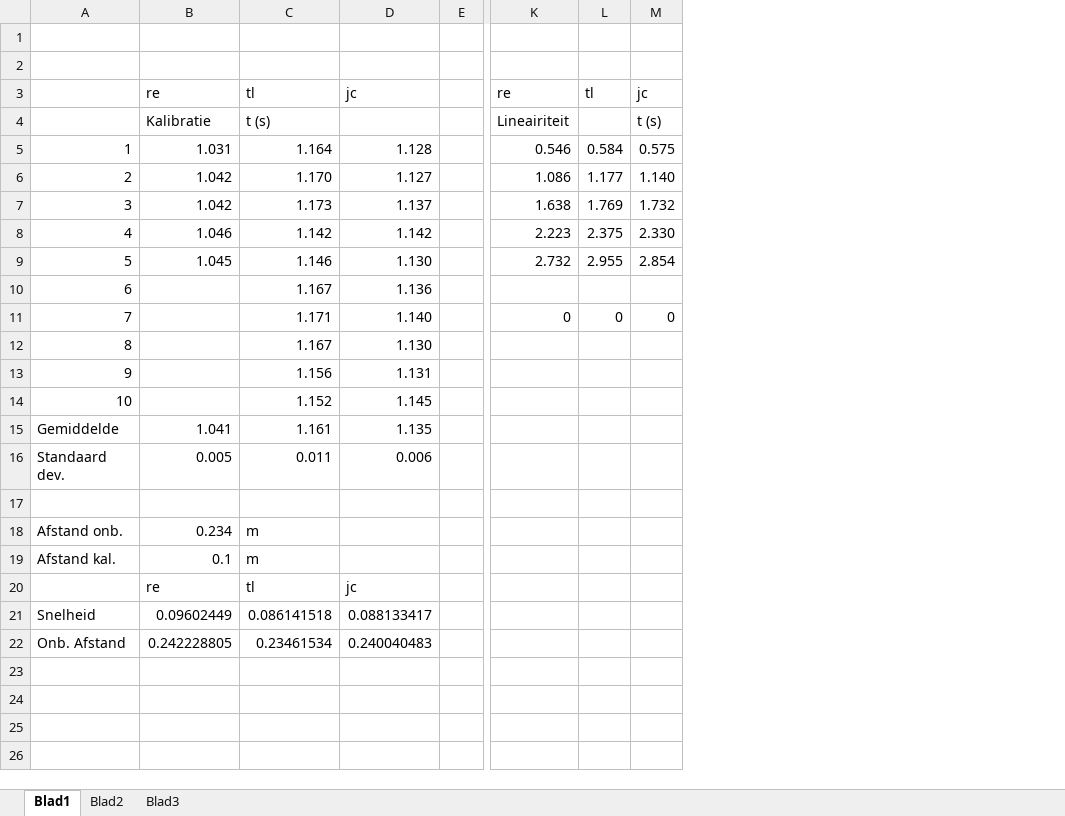
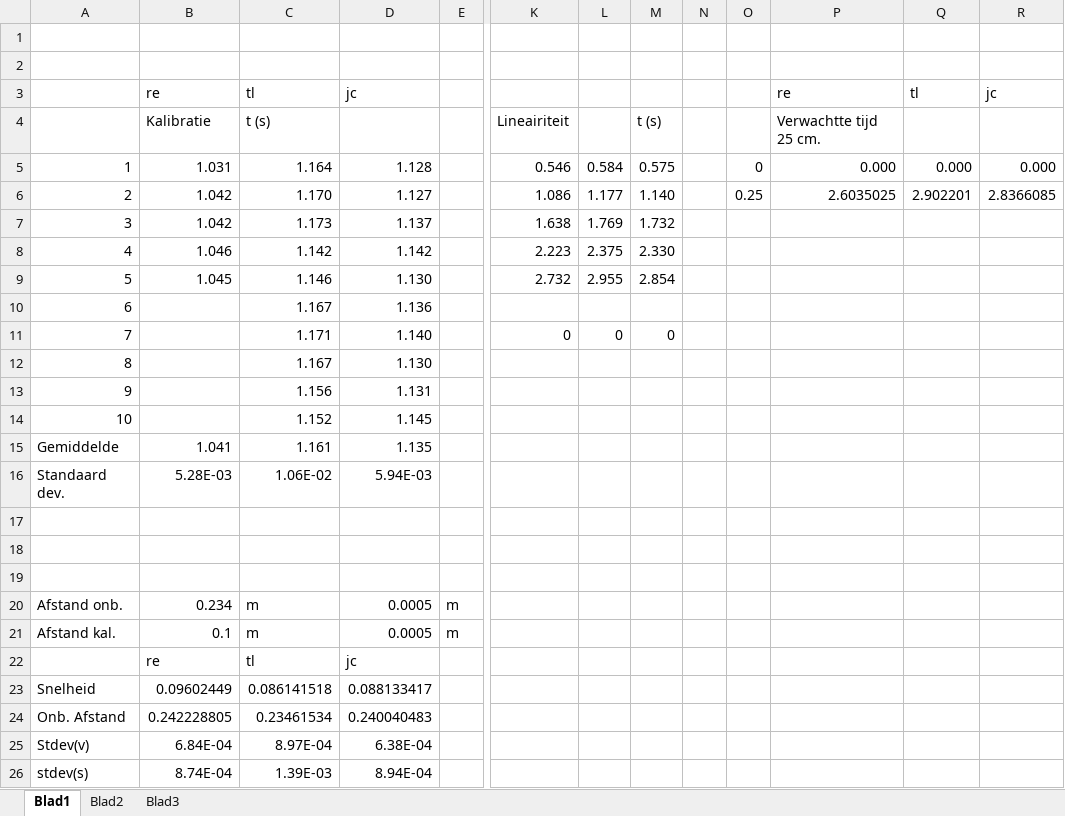
Before and after one commit to EraYaN/MiDeRP, an Excel workbook: docs/meten-aan-de-robot/meetresultaten/meetresultaten-en-verwerking.xlsx, sheet Blad1, drawn as a sheet; only a part is shown, gaps mark what is left out; values as stored, in another font and other column widths than the file's, no borders; charts and pictures not drawn; removed rows and columns are numbered as before the commit, all else as after; rows hold the shown columns only; the diff names each change by its address in the sheet, - before the commit and + after, or states it on an @@ line.

Commit message:
Bijna klaar met deverneuking Meten aan de robot

```diff
--- a/docs/meten-aan-de-robot/meetresultaten/meetresultaten-en-verwerking.xlsx (sheet Blad1)
+++ b/docs/meten-aan-de-robot/meetresultaten/meetresultaten-en-verwerking.xlsx (sheet Blad1)
-column E, empty
+column E, rows 20-21: m | m
+column N, empty
+column O, rows 5-6: 0 | 0.25
+column P, rows 3-6: re | Verwachtte tijd 25 cm. | 0.000 | 2.6035025
+column Q, rows 3-6: tl |  | 0.000 | 2.902201
+column R, rows 3-6: jc |  | 0.000 | 2.8366085
-K3: re
+K3: (empty)
-L3: tl
+L3: (empty)
-M3: jc
+M3: (empty)
-row 16: Standaard dev. | 0.005 | 0.011 | 0.006
+row 16: Standaard dev. | 5.28E-03 | 1.06E-02 | 5.94E-03
+row 18: (empty)
+row 19: (empty)
-D20:D21: (empty)
+D20:D21: 0.0005
+row 25: Stdev(v) | 6.84E-04 | 8.97E-04 | 6.38E-04
+row 26: stdev(s) | 8.74E-04 | 1.39E-03 | 8.94E-04
```
Also changed, not shown: formulas that keep their value, charts or pictures, 11 other files.
